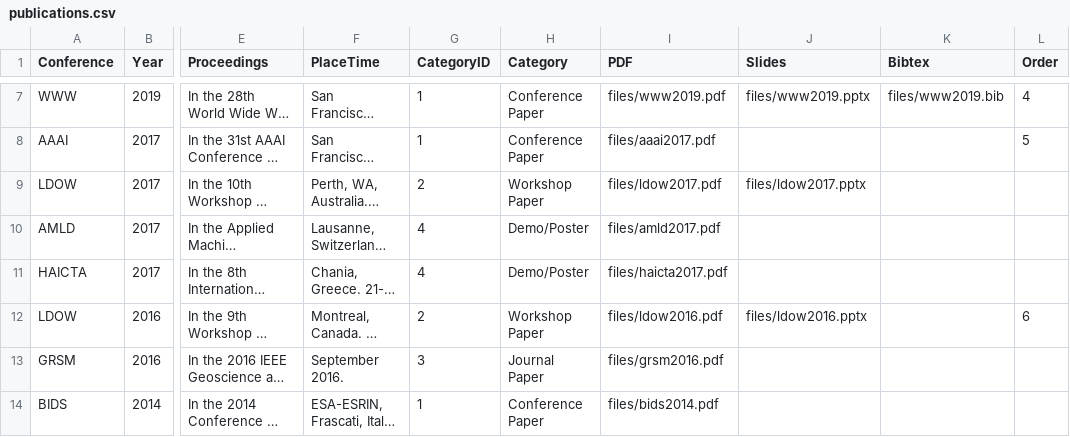
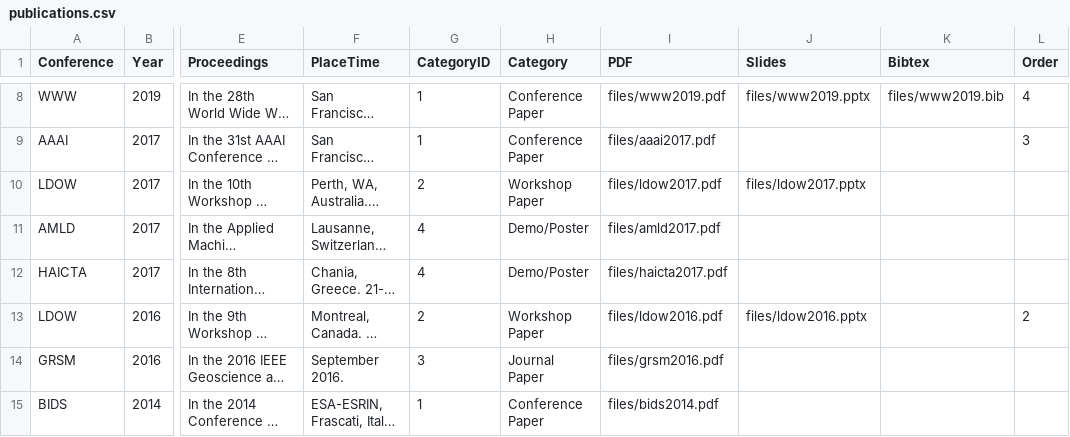
Before and after one commit to psmeros/psmeros.github.io, a CSV file: files/publications.csv, drawn as a sheet; only a part is shown, gaps mark what is left out; long unchanged cells end in …; addresses are those after the commit; the diff covers the shown part only; the diff names each change by its address in the sheet, - before the commit and + after, or states it on an @@ line.

Commit message:
Added publication

```diff
--- a/files/publications.csv
+++ b/files/publications.csv
-L9 (Order): 5
+L9 (Order): 3
-L13 (Order): 6
+L13 (Order): 2
```
Also changed, not shown: 1 added row and 4 edited cells elsewhere in this file, 2 other files.
